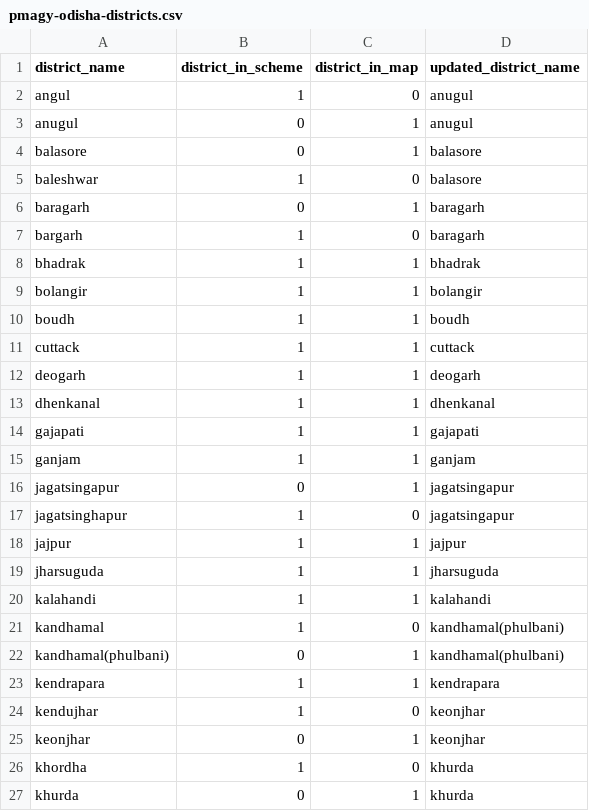
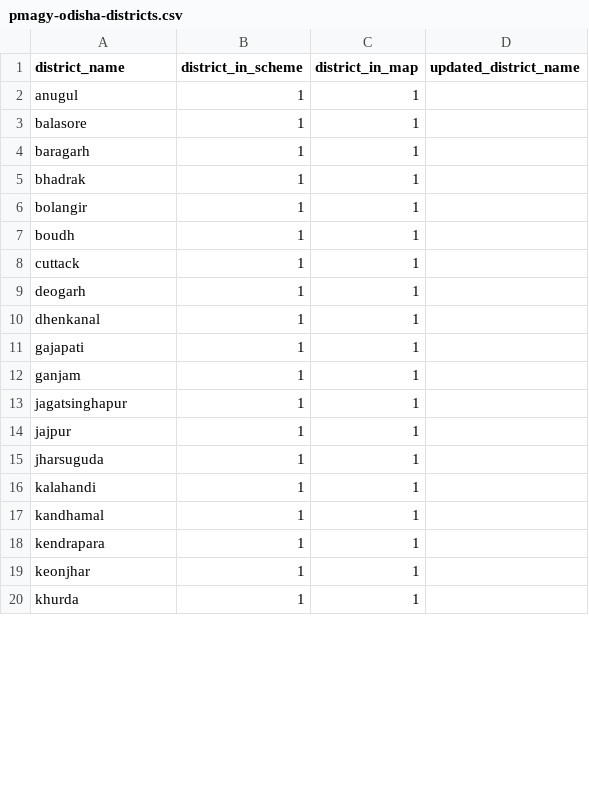
Before and after one commit to cbgaindia/obi-constituency-data-mapping, a CSV file: data/geography/raw/csv/2019-20/pmagy-odisha-districts.csv, drawn as a sheet; only a part is shown; the diff covers the shown part only.

Commit message:
District check PMAGY 2019-20

```diff
--- a/data/geography/raw/csv/2019-20/pmagy-odisha-districts.csv
+++ b/data/geography/raw/csv/2019-20/pmagy-odisha-districts.csv
@@ -1,27 +1,20 @@
 district_name,district_in_scheme,district_in_map,updated_district_name
-angul,1,0,anugul
-anugul,0,1,anugul
-balasore,0,1,balasore
-baleshwar,1,0,balasore
-baragarh,0,1,baragarh
-bargarh,1,0,baragarh
-bhadrak,1,1,bhadrak
-bolangir,1,1,bolangir
-boudh,1,1,boudh
-cuttack,1,1,cuttack
-deogarh,1,1,deogarh
-dhenkanal,1,1,dhenkanal
-gajapati,1,1,gajapati
-ganjam,1,1,ganjam
-jagatsingapur,0,1,jagatsingapur
-jagatsinghapur,1,0,jagatsingapur
-jajpur,1,1,jajpur
-jharsuguda,1,1,jharsuguda
-kalahandi,1,1,kalahandi
-kandhamal,1,0,kandhamal(phulbani)
-kandhamal(phulbani),0,1,kandhamal(phulbani)
-kendrapara,1,1,kendrapara
-kendujhar,1,0,keonjhar
-keonjhar,0,1,keonjhar
-khordha,1,0,khurda
-khurda,0,1,khurda
+anugul,1,1,
+balasore,1,1,
+baragarh,1,1,
+bhadrak,1,1,
+bolangir,1,1,
+boudh,1,1,
+cuttack,1,1,
+deogarh,1,1,
+dhenkanal,1,1,
+gajapati,1,1,
+ganjam,1,1,
+jagatsinghapur,1,1,
+jajpur,1,1,
+jharsuguda,1,1,
+kalahandi,1,1,
+kandhamal,1,1,
+kendrapara,1,1,
+keonjhar,1,1,
+khurda,1,1,
```
Also changed, not shown: 3 removed rows and 14 edited cells elsewhere in this file.
